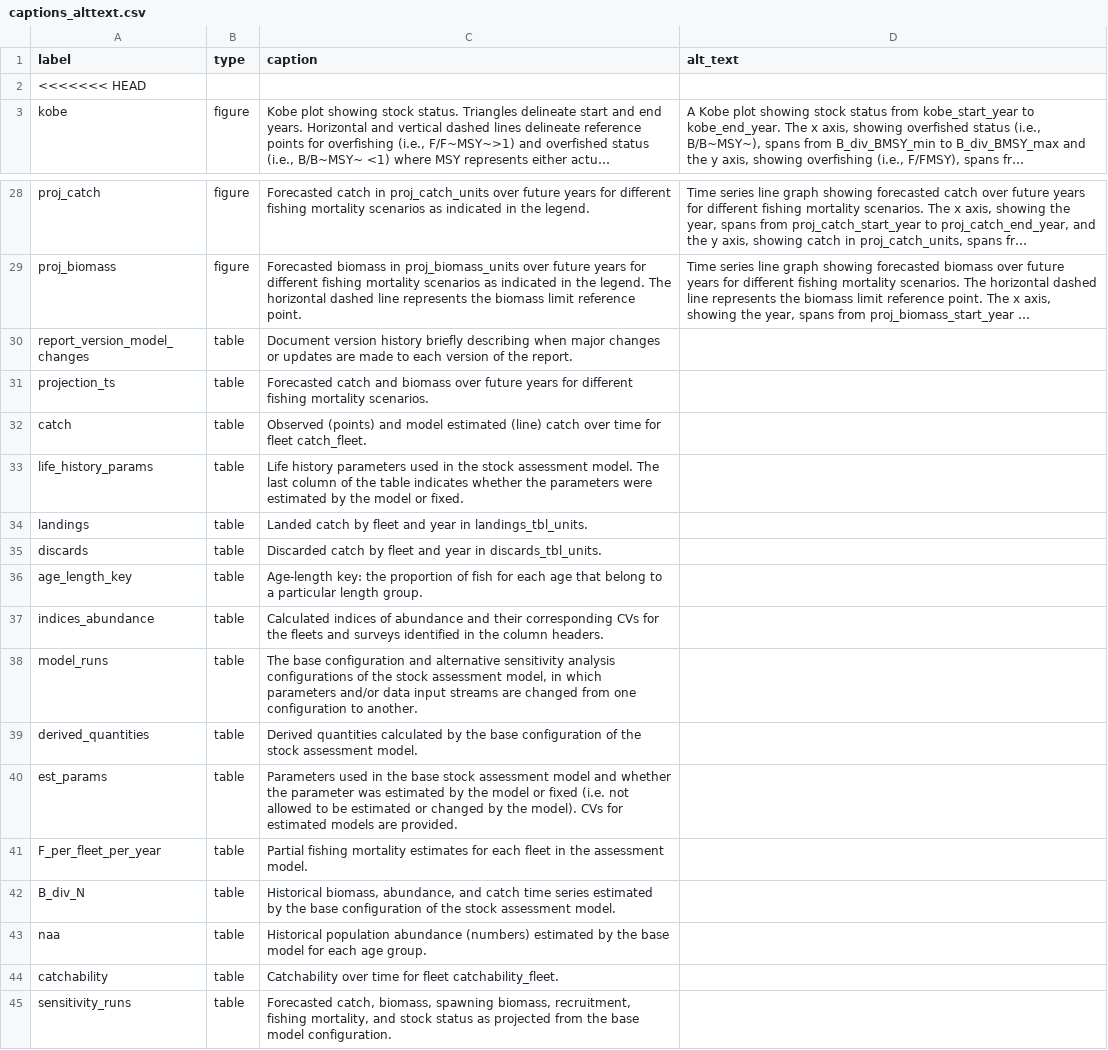
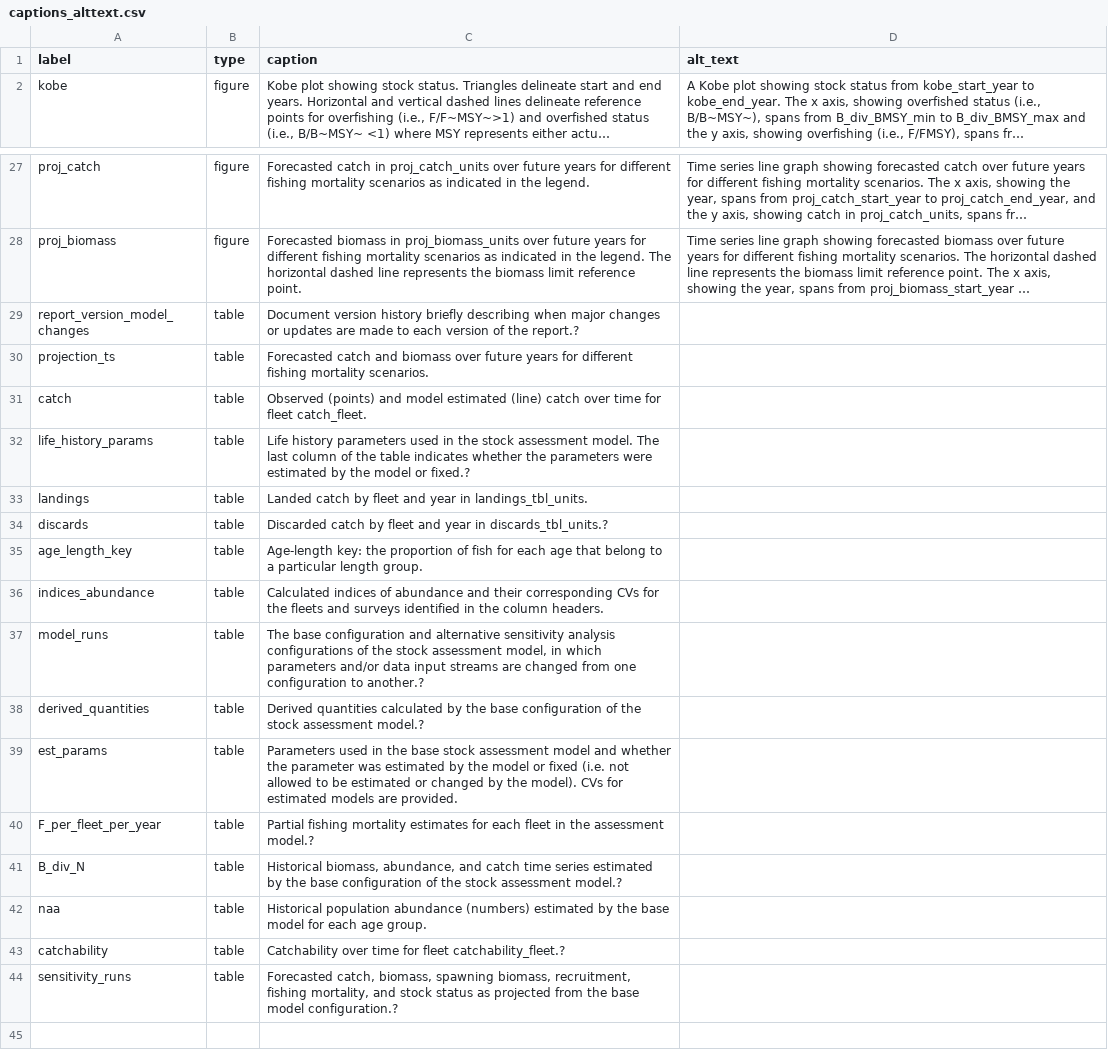
Before and after one commit to nmfs-ost/satf, a CSV file: inst/resources/captions_alttext.csv, drawn as a sheet; only a part is shown, gaps mark what is left out; long unchanged cells end in …; removed rows and columns are numbered as before the commit, all else as after; the diff names each change by its address in the sheet, - before the commit and + after, or states it on an @@ line.

```diff
--- a/inst/resources/captions_alttext.csv
+++ b/inst/resources/captions_alttext.csv
-row 2: <<<<<<< HEAD
-C29 (caption): …of the report.
+C29 (caption): …of the report.?
-C32 (caption): …model or fixed.
+C32 (caption): …model or fixed.?
-C34 (caption): …year in discards_tbl_units.
+C34 (caption): …year in discards_tbl_units.?
-C37 (caption): …configuration to another.
+C37 (caption): …configuration to another.?
-C38 (caption): …stock assessment model.
+C38 (caption): …stock assessment model.?
-C40 (caption): …the assessment model.
+C40 (caption): …the assessment model.?
-C41 (caption): …stock assessment model.
+C41 (caption): …stock assessment model.?
-C43 (caption): …for fleet catchability_fleet.
+C43 (caption): …for fleet catchability_fleet.?
-C44 (caption): …base model configuration.
+C44 (caption): …base model configuration.?
```
